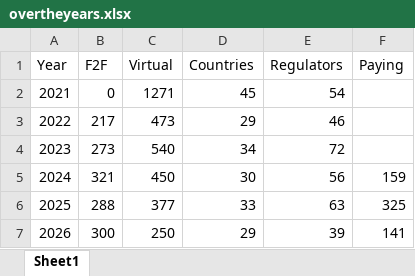
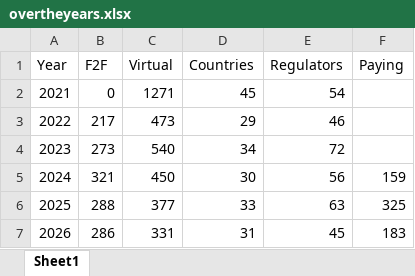
Before and after one commit to efspieurope/workshop, an Excel workbook: data/overtheyears.xlsx, sheet Sheet1, drawn as a sheet; values as stored, in another font and other column widths than the file's, no borders; the diff names each change by its address in the sheet, - before the commit and + after, or states it on an @@ line.

```diff
--- a/data/overtheyears.xlsx (sheet Sheet1)
+++ b/data/overtheyears.xlsx (sheet Sheet1)
-B7 (F2F): 300
+B7 (F2F): 286
-C7 (Virtual): 250
+C7 (Virtual): 331
-D7 (Countries): 29
+D7 (Countries): 31
-E7 (Regulators): 39
+E7 (Regulators): 45
-F7 (Paying): 141
+F7 (Paying): 183
```
Also changed, not shown: data/data.xlsx, 33 other files.
